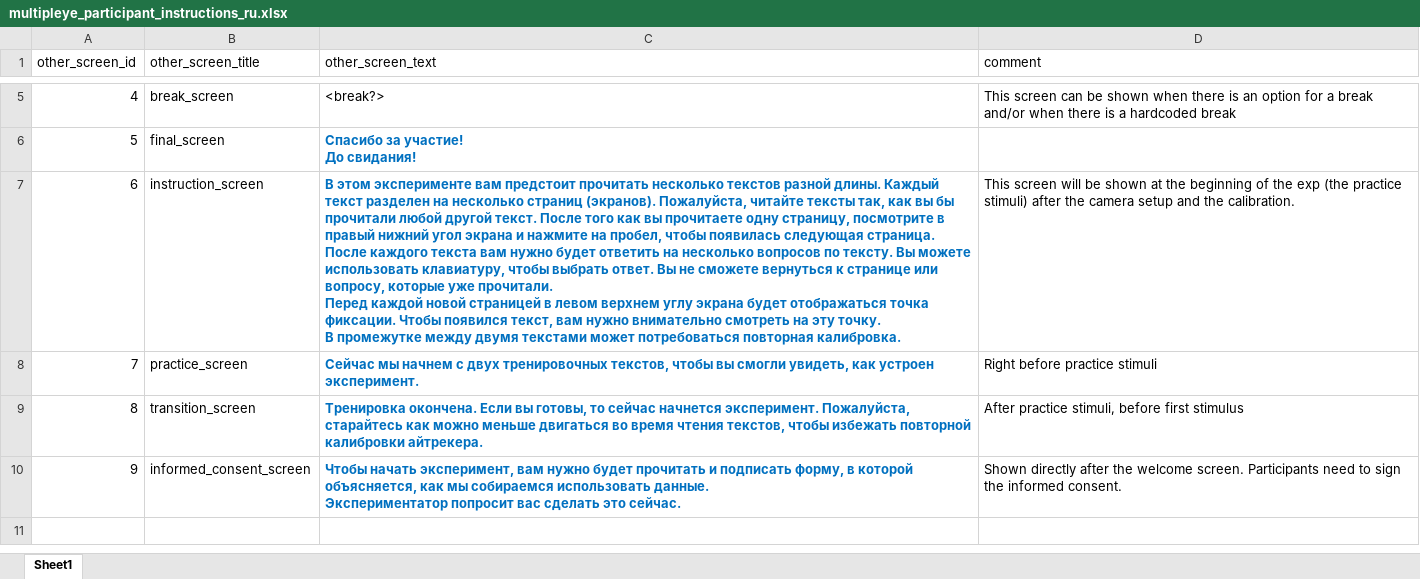
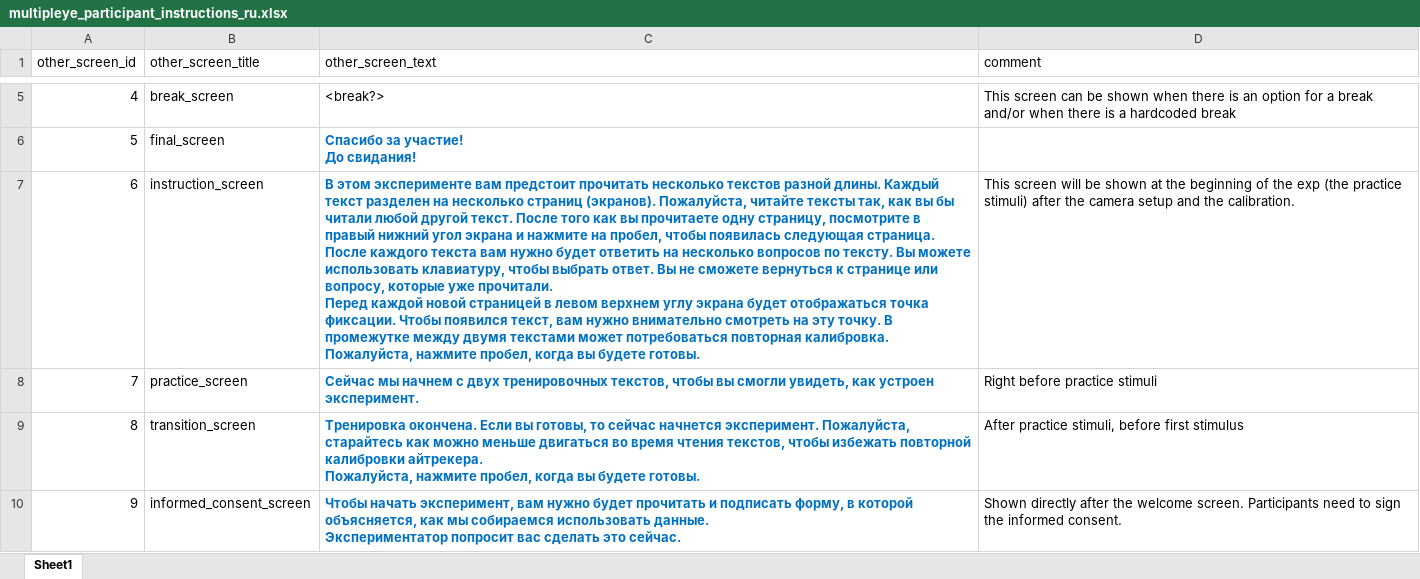
Before and after one commit to theDebbister/wg1-image-creation, an Excel workbook: stimuli_ru/multipleye_participant_instructions_ru.xlsx, sheet Sheet1, drawn as a sheet; only a part is shown, gaps mark what is left out; values as stored, in another font and other column widths than the file's, no borders; ↵ is a line break in a cell; the diff names each change by its address in the sheet, - before the commit and + after, or states it on an @@ line.

```diff
--- a/stimuli_ru/multipleye_participant_instructions_ru.xlsx (sheet Sheet1)
+++ b/stimuli_ru/multipleye_participant_instructions_ru.xlsx (sheet Sheet1)
-C7 (other_screen_text): …вы бы прочитали любой другой текст. После того как вы прочитаете одну страницу, посмотрите в правый нижний угол экрана и нажмите на пробел, чтобы появилась следующая страница. После каждого текста вам нужно будет ответить на несколько вопросов по тексту. Вы можете использовать клавиатуру, чтобы выбрать ответ. Вы не сможете вернуться к странице или вопросу, которые уже прочитали. ↵ Перед каждой новой страницей в левом верхнем углу экрана будет отображаться точка фиксации. Чтобы появился текст, вам нужно внимательно смотреть на эту точку. ↵ В промежутке между двумя текстами может потребоваться повторная калибровка.
+C7 (other_screen_text): …вы бы читали любой другой текст. После того как вы прочитаете одну страницу, посмотрите в правый нижний угол экрана и нажмите на пробел, чтобы появилась следующая страница. После каждого текста вам нужно будет ответить на несколько вопросов по тексту. Вы можете использовать клавиатуру, чтобы выбрать ответ. Вы не сможете вернуться к странице или вопросу, которые уже прочитали. ↵ Перед каждой новой страницей в левом верхнем углу экрана будет отображаться точка фиксации. Чтобы появился текст, вам нужно внимательно смотреть на эту точку. В промежутке между двумя текстами может потребоваться повторная калибровка. Пожалуйста, нажмите пробел, когда вы будете готовы.
-C9 (other_screen_text): …калибровки айтрекера.
+C9 (other_screen_text): …калибровки айтрекера. ↵ Пожалуйста, нажмите пробел, когда вы будете готовы.
```
Also changed, not shown: stimuli_ru/multipleye_stimuli_experiment_ru.xlsx, 1 other file.
